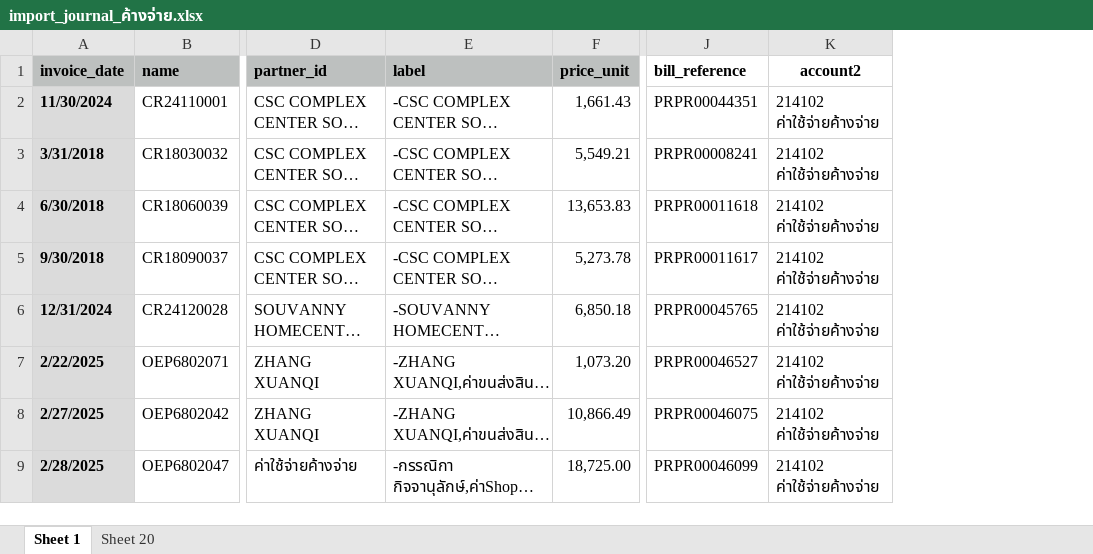
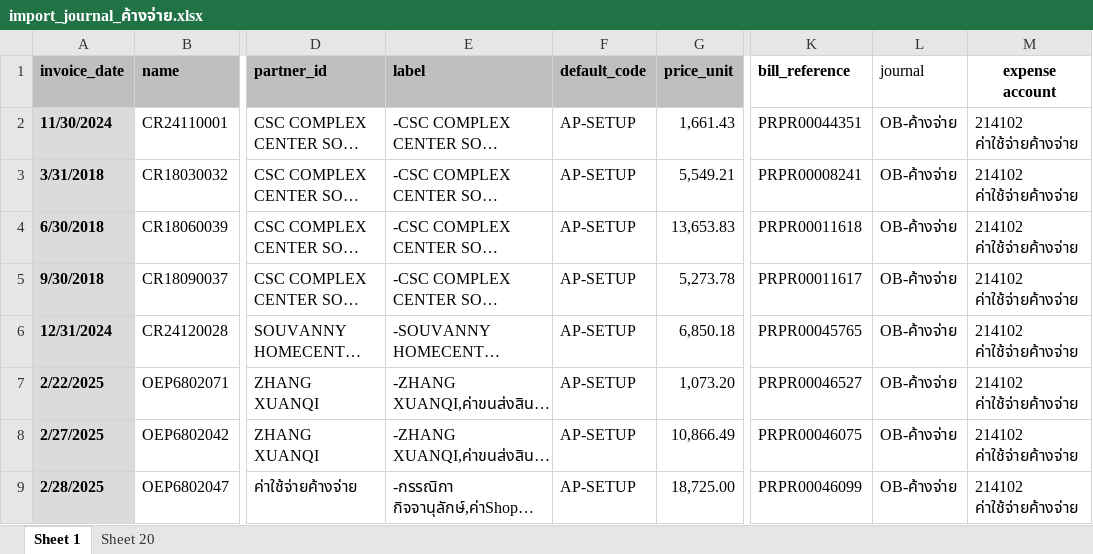
Before and after one commit to apcball/Project1, an Excel workbook: Data_file/import_journal_ค้างจ่าย.xlsx, sheet Sheet 1, drawn as a sheet; only a part is shown, gaps mark what is left out; long unchanged cells end in …; values as stored, in another font and other column widths than the file's, no borders; addresses are those after the commit; the diff names each change by its address in the sheet, - before the commit and + after, or states it on an @@ line.

```diff
--- a/Data_file/import_journal_ค้างจ่าย.xlsx (sheet Sheet 1)
+++ b/Data_file/import_journal_ค้างจ่าย.xlsx (sheet Sheet 1)
+column F (default_code), rows 2-9: all AP-SETUP
+column L (journal), rows 2-9: all OB-ค้างจ่าย
-M1: account2
+M1: expense account
```
Also changed, not shown: 1 other file.
